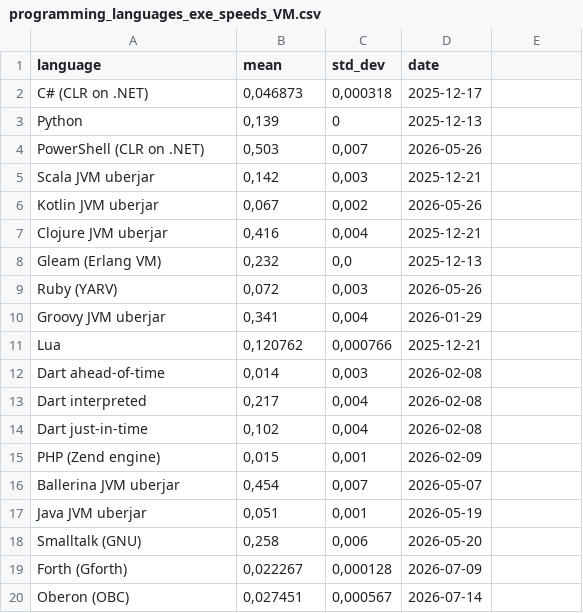
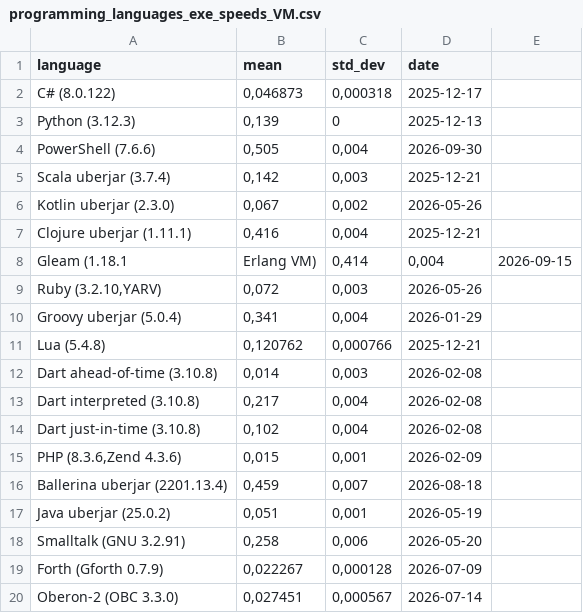
Before and after one commit to practicalcomputerscience/MicrobenchmarkGPHLlanguages, a CSV file: 02 - execution times/programming_languages_exe_speeds_VM.csv, drawn as a sheet.

```diff
--- a/02 - execution times/programming_languages_exe_speeds_VM.csv
+++ b/02 - execution times/programming_languages_exe_speeds_VM.csv
@@ -1,20 +1,20 @@
 language;mean;std_dev;date
-C# (CLR on .NET);0,046873;0,000318;2025-12-17
-Python;0,139;0;2025-12-13
-PowerShell (CLR on .NET);0,503;0,007;2026-05-26
-Scala JVM uberjar;0,142;0,003;2025-12-21
-Kotlin JVM uberjar;0,067;0,002;2026-05-26
-Clojure JVM uberjar;0,416;0,004;2025-12-21
-Gleam (Erlang VM);0,232;0,0;2025-12-13
-Ruby (YARV);0,072;0,003;2026-05-26
-Groovy JVM uberjar;0,341;0,004;2026-01-29
-Lua;0,120762;0,000766;2025-12-21
-Dart ahead-of-time;0,014;0,003;2026-02-08
-Dart interpreted;0,217;0,004;2026-02-08
-Dart just-in-time;0,102;0,004;2026-02-08
-PHP (Zend engine);0,015;0,001;2026-02-09
-Ballerina JVM uberjar;0,454;0,007;2026-05-07
-Java JVM uberjar;0,051;0,001;2026-05-19
-Smalltalk (GNU);0,258;0,006;2026-05-20
-Forth (Gforth);0,022267;0,000128;2026-07-09
-Oberon (OBC);0,027451;0,000567;2026-07-14
+C# (8.0.122);0,046873;0,000318;2025-12-17
+Python (3.12.3);0,139;0;2025-12-13
+PowerShell (7.6.6);0,505;0,004;2026-09-30
+Scala uberjar (3.7.4);0,142;0,003;2025-12-21
+Kotlin uberjar (2.3.0);0,067;0,002;2026-05-26
+Clojure uberjar (1.11.1);0,416;0,004;2025-12-21
+Gleam (1.18.1;Erlang VM);0,414;0,004;2026-09-15
+Ruby (3.2.10,YARV);0,072;0,003;2026-05-26
+Groovy uberjar (5.0.4);0,341;0,004;2026-01-29
+Lua (5.4.8);0,120762;0,000766;2025-12-21
+Dart ahead-of-time (3.10.8);0,014;0,003;2026-02-08
+Dart interpreted (3.10.8);0,217;0,004;2026-02-08
+Dart just-in-time (3.10.8);0,102;0,004;2026-02-08
+PHP (8.3.6,Zend 4.3.6);0,015;0,001;2026-02-09
+Ballerina uberjar (2201.13.4);0,459;0,007;2026-08-18
+Java uberjar (25.0.2);0,051;0,001;2026-05-19
+Smalltalk (GNU 3.2.91);0,258;0,006;2026-05-20
+Forth (Gforth 0.7.9);0,022267;0,000128;2026-07-09
+Oberon-2 (OBC 3.3.0);0,027451;0,000567;2026-07-14
```
Also changed, not shown: 02 - execution times/programming_languages_exe_speeds.csv.
